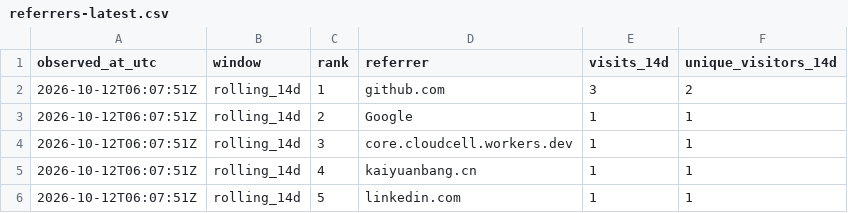
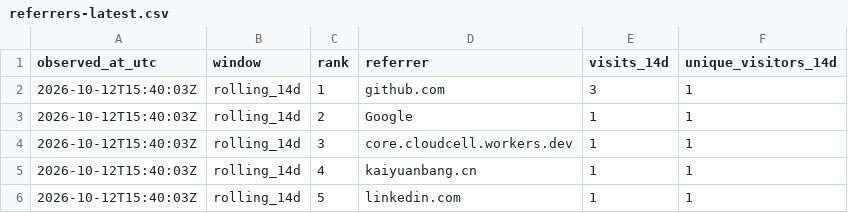
Before and after one commit to cloudcell/om-core, a CSV file: stats/referrers-latest.csv, drawn as a sheet.

```diff
--- a/stats/referrers-latest.csv
+++ b/stats/referrers-latest.csv
@@ -1,6 +1,6 @@
 observed_at_utc,window,rank,referrer,visits_14d,unique_visitors_14d
-2026-10-12T06:07:51Z,rolling_14d,1,github.com,3,2
-2026-10-12T06:07:51Z,rolling_14d,2,Google,1,1
-2026-10-12T06:07:51Z,rolling_14d,3,core.cloudcell.workers.dev,1,1
-2026-10-12T06:07:51Z,rolling_14d,4,kaiyuanbang.cn,1,1
-2026-10-12T06:07:51Z,rolling_14d,5,linkedin.com,1,1
+2026-10-12T15:40:03Z,rolling_14d,1,github.com,3,1
+2026-10-12T15:40:03Z,rolling_14d,2,Google,1,1
+2026-10-12T15:40:03Z,rolling_14d,3,core.cloudcell.workers.dev,1,1
+2026-10-12T15:40:03Z,rolling_14d,4,kaiyuanbang.cn,1,1
+2026-10-12T15:40:03Z,rolling_14d,5,linkedin.com,1,1
```
Also changed, not shown: stats/daily.csv, stats/referrers-ever.csv, 7 other files.
